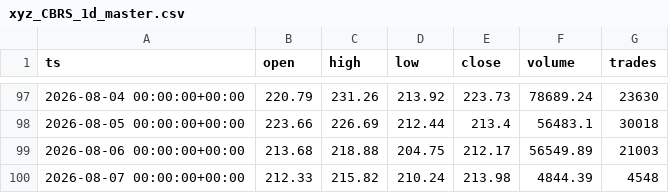
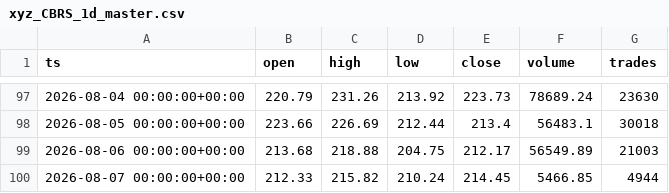
Before and after one commit to marsierz-ui/CBRS_data, a CSV file: out/xyz_CBRS_1d_master.csv, drawn as a sheet; only a part is shown, gaps mark what is left out.

```diff
--- a/out/xyz_CBRS_1d_master.csv
+++ b/out/xyz_CBRS_1d_master.csv
@@ -99,2 +99,2 @@ ts,open,high,low,close,volume,trades
 2026-08-06 00:00:00+00:00,213.68,218.88,204.75,212.17,56549.89,21003
-2026-08-07 00:00:00+00:00,212.33,215.82,210.24,213.98,4844.39,4548
+2026-08-07 00:00:00+00:00,212.33,215.82,210.24,214.45,5466.85,4944
```
Also changed, not shown: out/xyz_CBRS_1h_master.csv, out/xyz_CBRS_1m_master.csv, 1 other file.
